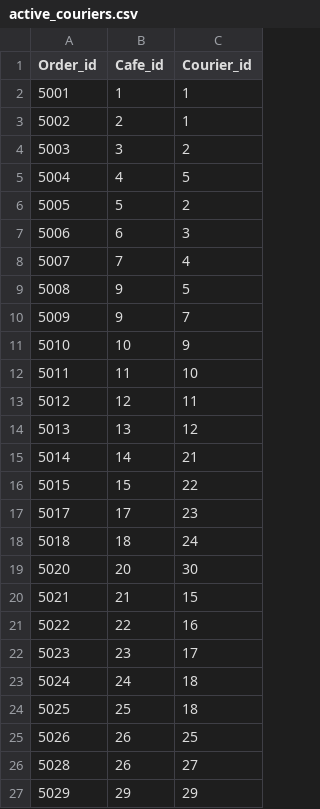
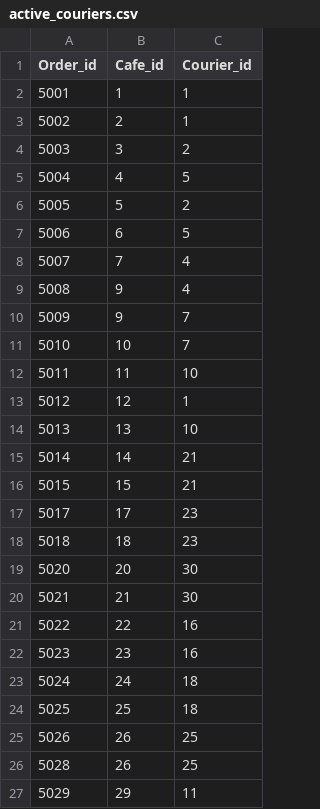
Before and after one commit to fl4cko11/Data_Bases_MIPT, a CSV file: Delivery_DB_Project/csv/active_couriers.csv, drawn as a sheet.

```diff
--- a/Delivery_DB_Project/csv/active_couriers.csv
+++ b/Delivery_DB_Project/csv/active_couriers.csv
@@ -6,18 +6,18 @@ Order_id,Cafe_id,Courier_id
 5005,5,2
-5006,6,3
+5006,6,5
 5007,7,4
-5008,9,5
+5008,9,4
 5009,9,7
-5010,10,9
+5010,10,7
 5011,11,10
-5012,12,11
-5013,13,12
+5012,12,1
+5013,13,10
 5014,14,21
-5015,15,22
+5015,15,21
 5017,17,23
-5018,18,24
+5018,18,23
 5020,20,30
-5021,21,15
+5021,21,30
 5022,22,16
-5023,23,17
+5023,23,16
 5024,24,18
@@ -25,3 +25,3 @@ Order_id,Cafe_id,Courier_id
 5026,26,25
-5028,26,27
-5029,29,29
+5028,26,25
+5029,29,11
```
Also changed, not shown: Delivery_DB_Project/csv/a_orders.csv, Delivery_DB_Project/csv/h_orders.csv, 14 other files.
